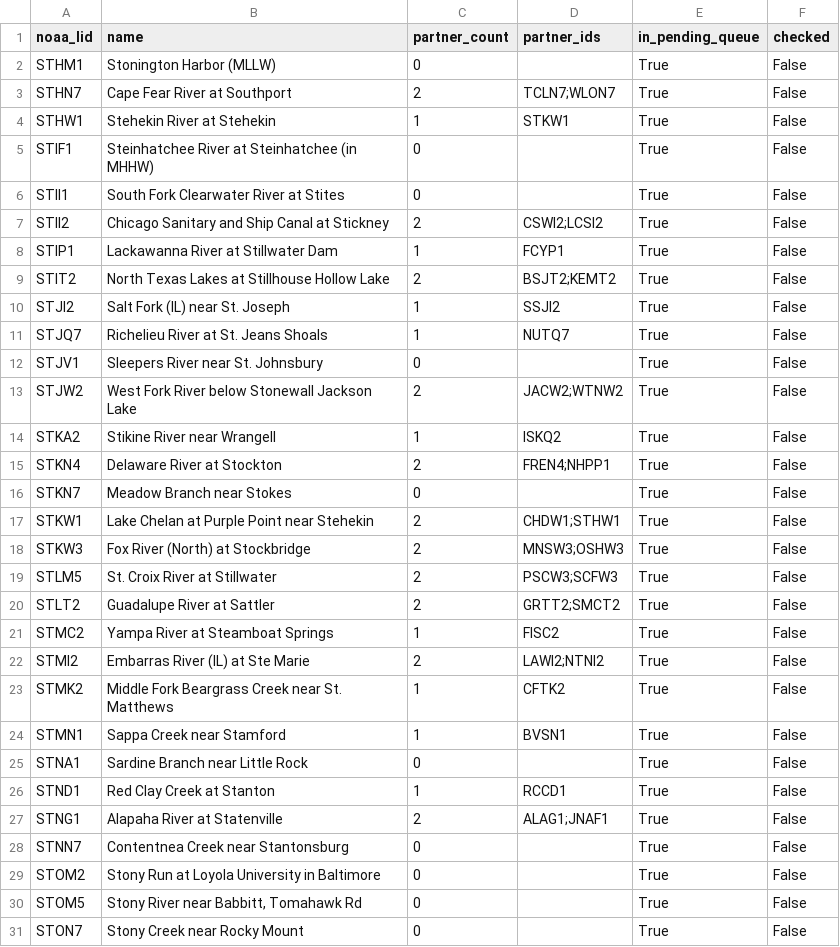
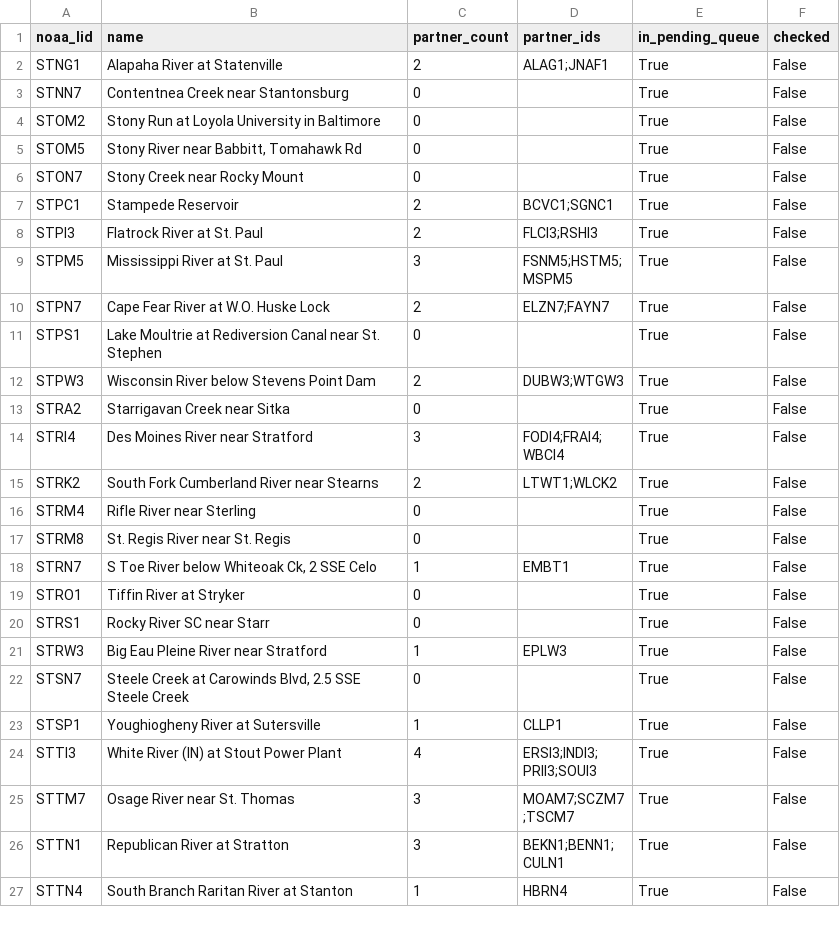
Before and after one commit to pbangiola/paddlersmap, a CSV file: data/network_audit/unchecked_endpoints.csv, drawn as a sheet; only a part is shown; the shorter side is filled out with more unchanged rows; the diff covers the shown part only; the diff names each change by its address in the sheet, - before the commit and + after, or states it on an @@ line.

```diff
--- a/data/network_audit/unchecked_endpoints.csv
+++ b/data/network_audit/unchecked_endpoints.csv
-row 2: STHM1 | Stonington Harbor (MLLW) | 0 |  | True | False
-row 3: STHN7 | Cape Fear River at Southport | 2 | TCLN7;WLON7 | True | False
-row 4: STHW1 | Stehekin River at Stehekin | 1 | STKW1 | True | False
-row 5: STIF1 | Steinhatchee River at Steinhatchee (in MHHW) | 0 |  | True | False
-row 6: STII1 | South Fork Clearwater River at Stites | 0 |  | True | False
-row 7: STII2 | Chicago Sanitary and Ship Canal at Stickney | 2 | CSWI2;LCSI2 | True | False
-row 8: STIP1 | Lackawanna River at Stillwater Dam | 1 | FCYP1 | True | False
-row 9: STIT2 | North Texas Lakes at Stillhouse Hollow Lake | 2 | BSJT2;KEMT2 | True | False
-row 10: STJI2 | Salt Fork (IL) near St. Joseph | 1 | SSJI2 | True | False
-row 11: STJQ7 | Richelieu River at St. Jeans Shoals | 1 | NUTQ7 | True | False
-row 12: STJV1 | Sleepers River near St. Johnsbury | 0 |  | True | False
-row 13: STJW2 | West Fork River below Stonewall Jackson Lake | 2 | JACW2;WTNW2 | True | False
-row 14: STKA2 | Stikine River near Wrangell | 1 | ISKQ2 | True | False
-row 15: STKN4 | Delaware River at Stockton | 2 | FREN4;NHPP1 | True | False
-row 16: STKN7 | Meadow Branch near Stokes | 0 |  | True | False
-row 17: STKW1 | Lake Chelan at Purple Point near Stehekin | 2 | CHDW1;STHW1 | True | False
-row 18: STKW3 | Fox River (North) at Stockbridge | 2 | MNSW3;OSHW3 | True | False
-row 19: STLM5 | St. Croix River at Stillwater | 2 | PSCW3;SCFW3 | True | False
-row 20: STLT2 | Guadalupe River at Sattler | 2 | GRTT2;SMCT2 | True | False
-row 21: STMC2 | Yampa River at Steamboat Springs | 1 | FISC2 | True | False
-row 22: STMI2 | Embarras River (IL) at Ste Marie | 2 | LAWI2;NTNI2 | True | False
-row 23: STMK2 | Middle Fork Beargrass Creek near St. Matthews | 1 | CFTK2 | True | False
-row 24: STMN1 | Sappa Creek near Stamford | 1 | BVSN1 | True | False
-row 25: STNA1 | Sardine Branch near Little Rock | 0 |  | True | False
-row 26: STND1 | Red Clay Creek at Stanton | 1 | RCCD1 | True | False
```
Also changed, not shown: 6 edited cells elsewhere in this file, data/network_audit/single_partner_endpoints.csv, 3 other files.
